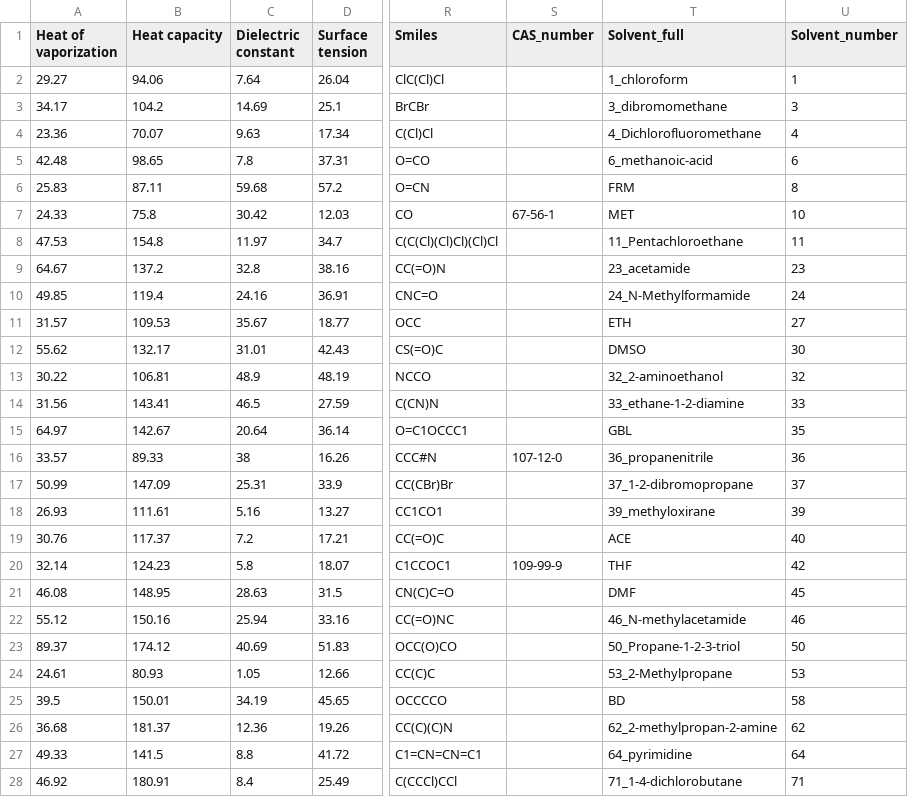
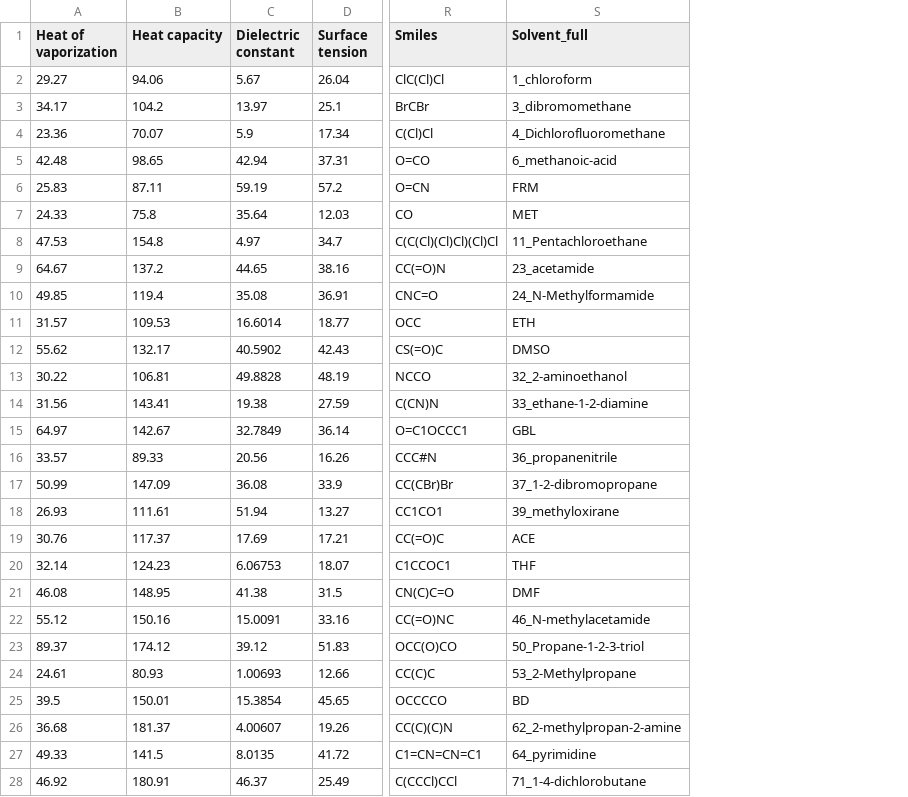
Before and after one commit to ehsanshahini/g-c3n4_prediction, a CSV file: Data.csv, drawn as a sheet; only a part is shown, gaps mark what is left out; the diff covers the shown part only; the diff names each change by its address in the sheet, - before the commit and + after, or states it on an @@ line.

Commit message:
Add files via upload

```diff
--- a/Data.csv
+++ b/Data.csv
-column S (CAS_number), rows 7-20: 67-56-1 |  |  |  |  |  |  |  |  | 107-12-0 |  |  |  | 109-99-9
-column U (Solvent_number), rows 2-28: 1 | 3 | 4 | 6 | 8 | 10 | 11 | 23 | 24 | 27 | 30 | 32 | 33 | 35 | 36 | 37 | 39 | 40 | 42 | 45 | 46 | 50 | 53 | 58 | 62 | 64 | 71
-C2 (Dielectric constant): 7.64
+C2 (Dielectric constant): 5.67
-C3 (Dielectric constant): 14.69
+C3 (Dielectric constant): 13.97
-C4 (Dielectric constant): 9.63
+C4 (Dielectric constant): 5.9
-C5 (Dielectric constant): 7.8
+C5 (Dielectric constant): 42.94
-C6 (Dielectric constant): 59.68
+C6 (Dielectric constant): 59.19
-C7 (Dielectric constant): 30.42
+C7 (Dielectric constant): 35.64
-C8 (Dielectric constant): 11.97
+C8 (Dielectric constant): 4.97
-C9 (Dielectric constant): 32.8
+C9 (Dielectric constant): 44.65
-C10 (Dielectric constant): 24.16
+C10 (Dielectric constant): 35.08
-C11 (Dielectric constant): 35.67
+C11 (Dielectric constant): 16.6014
-C12 (Dielectric constant): 31.01
+C12 (Dielectric constant): 40.5902
-C13 (Dielectric constant): 48.9
+C13 (Dielectric constant): 49.8828
-C14 (Dielectric constant): 46.5
+C14 (Dielectric constant): 19.38
-C15 (Dielectric constant): 20.64
+C15 (Dielectric constant): 32.7849
-C16 (Dielectric constant): 38
+C16 (Dielectric constant): 20.56
-C17 (Dielectric constant): 25.31
+C17 (Dielectric constant): 36.08
-C18 (Dielectric constant): 5.16
+C18 (Dielectric constant): 51.94
-C19 (Dielectric constant): 7.2
+C19 (Dielectric constant): 17.69
-C20 (Dielectric constant): 5.8
+C20 (Dielectric constant): 6.06753
-C21 (Dielectric constant): 28.63
+C21 (Dielectric constant): 41.38
-C22 (Dielectric constant): 25.94
+C22 (Dielectric constant): 15.0091
-C23 (Dielectric constant): 40.69
+C23 (Dielectric constant): 39.12
-C24 (Dielectric constant): 1.05
+C24 (Dielectric constant): 1.00693
-C25 (Dielectric constant): 34.19
+C25 (Dielectric constant): 15.3854
-C26 (Dielectric constant): 12.36
+C26 (Dielectric constant): 4.00607
-C27 (Dielectric constant): 8.8
+C27 (Dielectric constant): 8.0135
-C28 (Dielectric constant): 8.4
+C28 (Dielectric constant): 46.37
```
Also changed, not shown: 1 removed row and 21 edited cells elsewhere in this file.
